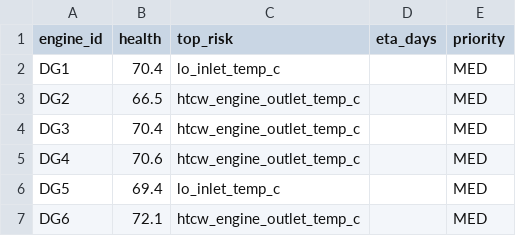
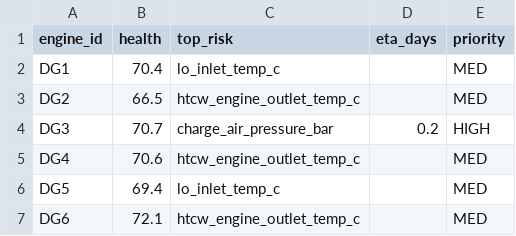
Before and after one commit to Blackreef-Systems/blackreef-axiomiq, a CSV file: outputs/last_snapshot.csv, drawn as a sheet.

```diff
--- a/outputs/last_snapshot.csv
+++ b/outputs/last_snapshot.csv
@@ -3,3 +3,3 @@ DG1,70.4,lo_inlet_temp_c,,MED
 DG2,66.5,htcw_engine_outlet_temp_c,,MED
-DG3,70.4,htcw_engine_outlet_temp_c,,MED
+DG3,70.7,charge_air_pressure_bar,0.2,HIGH
 DG4,70.6,htcw_engine_outlet_temp_c,,MED
```
Also changed, not shown: 11 other files.
